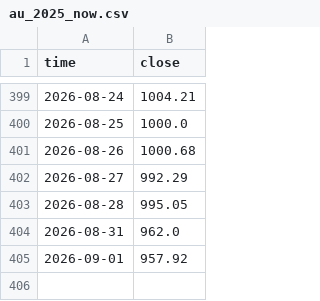
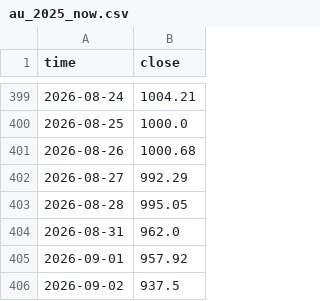
Before and after one commit to corgipotato-cyber/gold-monitor, a CSV file: data/au_2025_now.csv, drawn as a sheet; only a part is shown, gaps mark what is left out.

```diff
--- a/data/au_2025_now.csv
+++ b/data/au_2025_now.csv
@@ -405 +405,2 @@ time,close
 2026-09-01,957.92
+2026-09-02,937.5
```
Also changed, not shown: data/ag_2025_now.csv, 1 other file.
